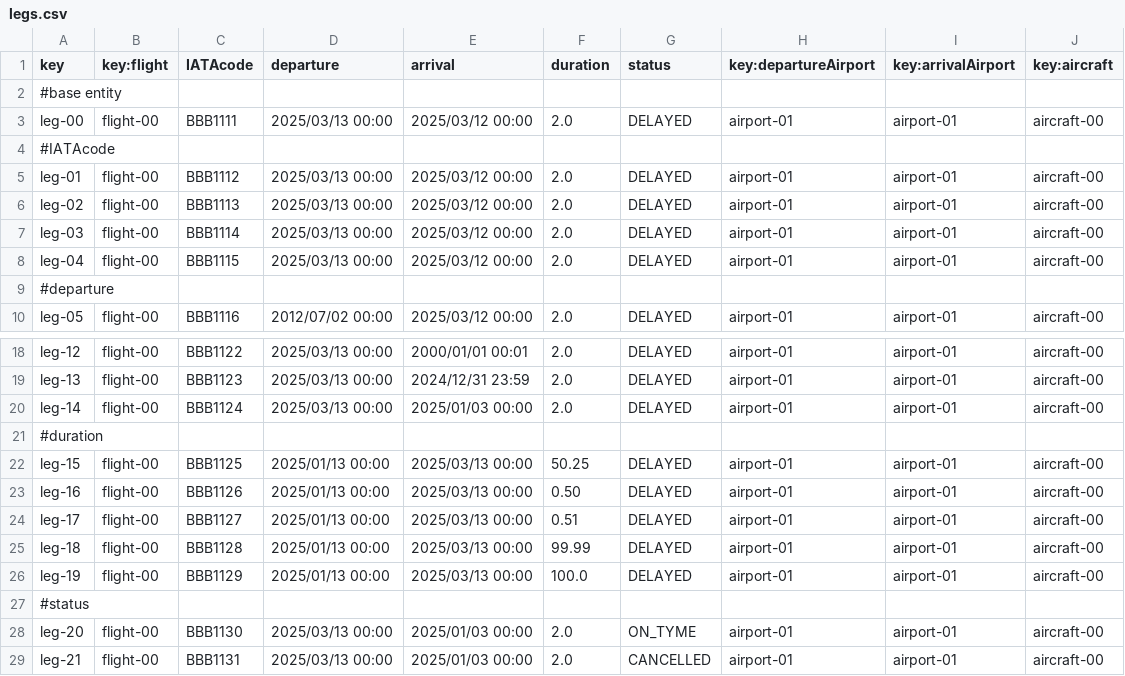
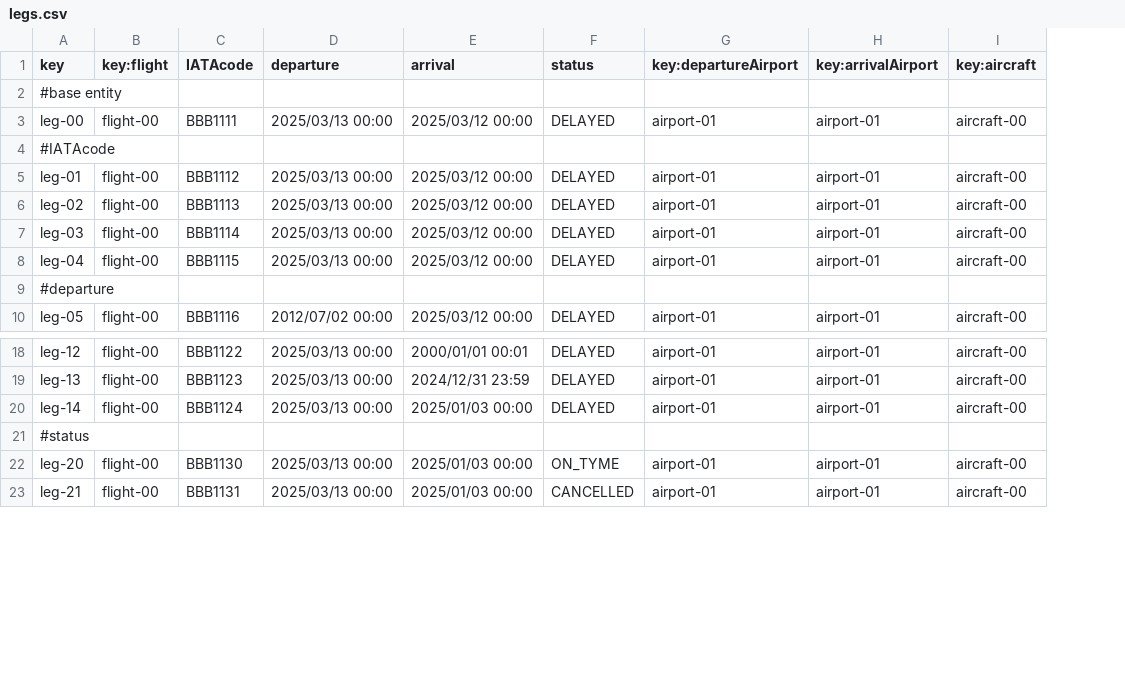
Before and after one commit to ManunGar/Acme-ANS-D02, a CSV file: src/main/resources/WEB-INF/data/sample/legs.csv, drawn as a sheet; only a part is shown, gaps mark what is left out; the diff names each change by its address in the sheet, - before the commit and + after, or states it on an @@ line.

```diff
--- a/src/main/resources/WEB-INF/data/sample/legs.csv
+++ b/src/main/resources/WEB-INF/data/sample/legs.csv
-column F (duration), rows 3-10: 2.0 |  | 2.0 | 2.0 | 2.0 | 2.0 |  | 2.0; rows 18-20: all 2.0; rows 28-29: 2.0 | 2.0
-row 21: #duration
-row 22: leg-15 | flight-00 | BBB1125 | 2025/01/13 00:00 | 2025/03/13 00:00 | 50.25 | DELAYED | airport-01 | airport-01 | aircraft-00
-row 23: leg-16 | flight-00 | BBB1126 | 2025/01/13 00:00 | 2025/03/13 00:00 | 0.50 | DELAYED | airport-01 | airport-01 | aircraft-00
-row 24: leg-17 | flight-00 | BBB1127 | 2025/01/13 00:00 | 2025/03/13 00:00 | 0.51 | DELAYED | airport-01 | airport-01 | aircraft-00
-row 25: leg-18 | flight-00 | BBB1128 | 2025/01/13 00:00 | 2025/03/13 00:00 | 99.99 | DELAYED | airport-01 | airport-01 | aircraft-00
-row 26: leg-19 | flight-00 | BBB1129 | 2025/01/13 00:00 | 2025/03/13 00:00 | 100.0 | DELAYED | airport-01 | airport-01 | aircraft-00
```
Also changed, not shown: 1 other file.
